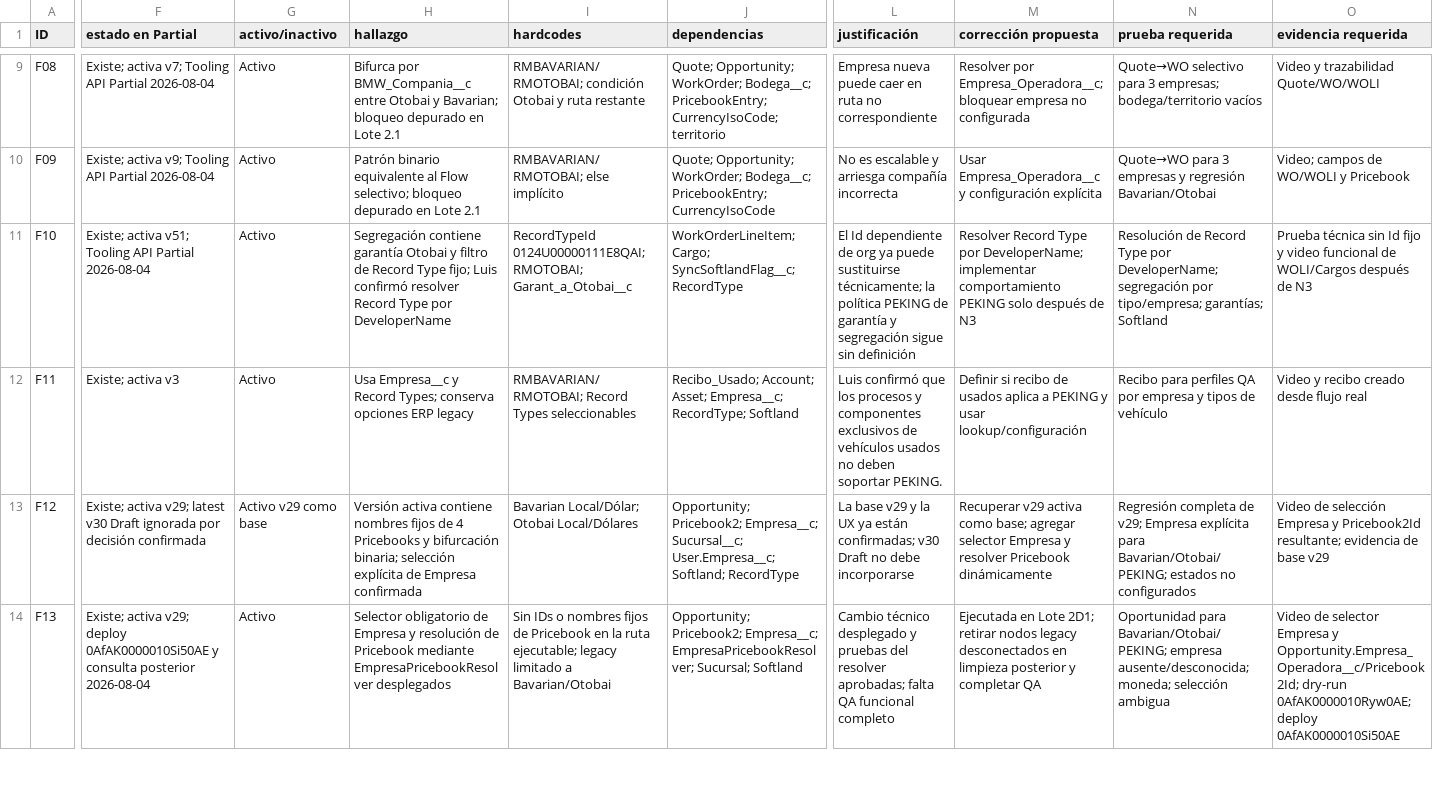
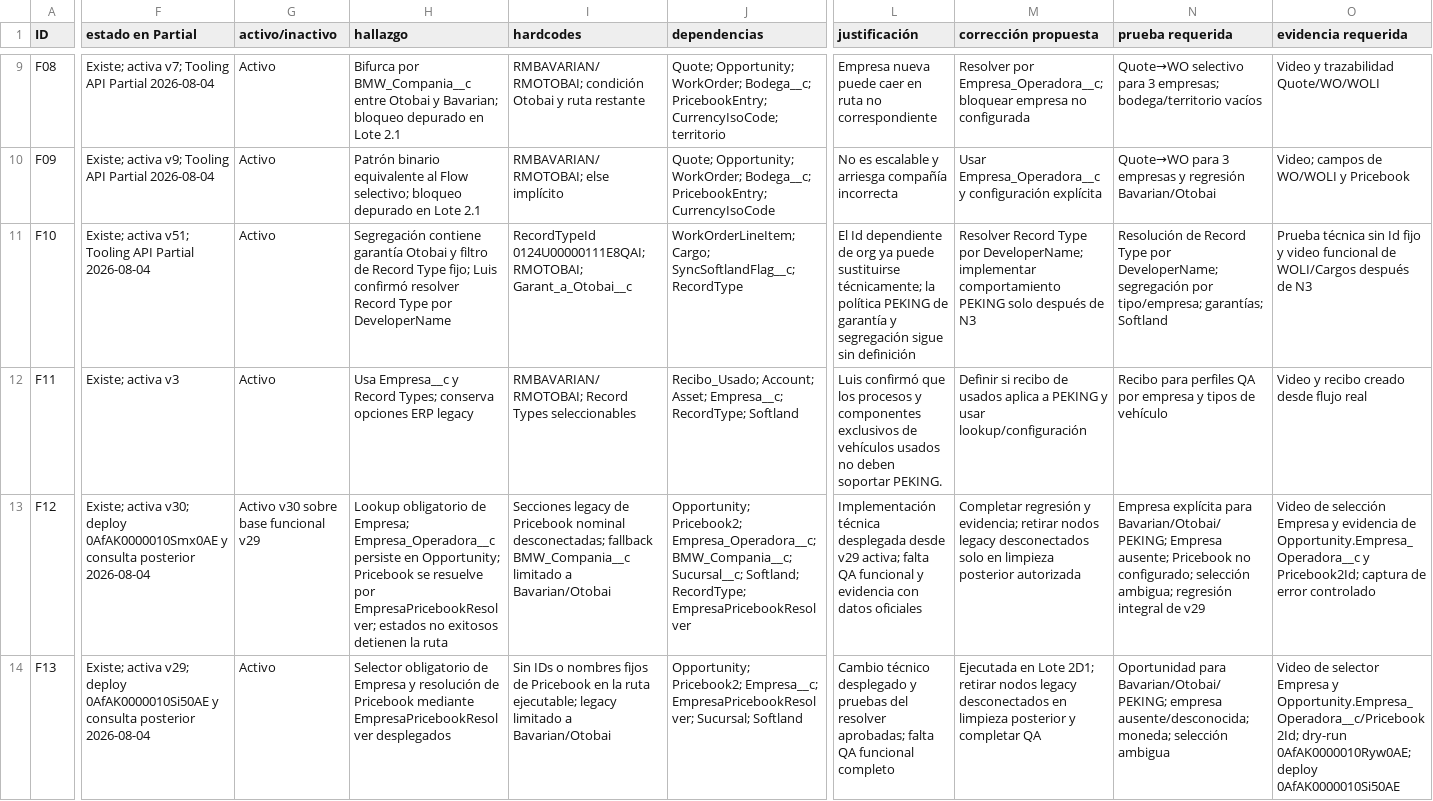
Before and after one commit to Peseck89/RedMotorsPartial, a CSV file: docs/empresa-marcas-chinas/MATRIZ_CIERRE_SPRINT2.csv, drawn as a sheet; only a part is shown, gaps mark what is left out; the diff covers the shown part only; the diff names each change by its address in the sheet, - before the commit and + after, or states it on an @@ line.

Commit message:
feat(sprint2): implement explicit company selection in versioned flows

```diff
--- a/docs/empresa-marcas-chinas/MATRIZ_CIERRE_SPRINT2.csv
+++ b/docs/empresa-marcas-chinas/MATRIZ_CIERRE_SPRINT2.csv
-F13 (estado en Partial): Existe; activa v29; latest v30 Draft ignorada por decisión confirmada
+F13 (estado en Partial): Existe; activa v30; deploy 0AfAK0000010Smx0AE y consulta posterior 2026-08-04
-G13 (activo/inactivo): Activo v29 como base
+G13 (activo/inactivo): Activo v30 sobre base funcional v29
-H13 (hallazgo): Versión activa contiene nombres fijos de 4 Pricebooks y bifurcación binaria; selección explícita de Empresa confirmada
+H13 (hallazgo): Lookup obligatorio de Empresa; Empresa_Operadora__c persiste en Opportunity; Pricebook se resuelve por EmpresaPricebookResolver; estados no exitosos detienen la ruta
-I13 (hardcodes): Bavarian Local/Dólar; Otobai Local/Dólares
+I13 (hardcodes): Secciones legacy de Pricebook nominal desconectadas; fallback BMW_Compania__c limitado a Bavarian/Otobai
-J13 (dependencias): Opportunity; Pricebook2; Empresa__c; Sucursal__c; User.Empresa__c; Softland; RecordType
+J13 (dependencias): Opportunity; Pricebook2; Empresa_Operadora__c; BMW_Compania__c; Sucursal__c; Softland; RecordType; EmpresaPricebookResolver
-L13 (justificación): La base v29 y la UX ya están confirmadas; v30 Draft no debe incorporarse
+L13 (justificación): Implementación técnica desplegada desde v29 activa; falta QA funcional y evidencia con datos oficiales
-M13 (corrección propuesta): Recuperar v29 activa como base; agregar selector Empresa y resolver Pricebook dinámicamente
+M13 (corrección propuesta): Completar regresión y evidencia; retirar nodos legacy desconectados solo en limpieza posterior autorizada
-N13 (prueba requerida): Regresión completa de v29; Empresa explícita para Bavarian/Otobai/PEKING; estados no configurados
+N13 (prueba requerida): Empresa explícita para Bavarian/Otobai/PEKING; Empresa ausente; Pricebook no configurado; selección ambigua; regresión integral de v29
-O13 (evidencia requerida): …Empresa y Pricebook2Id resultante; evidencia de base v29
+O13 (evidencia requerida): …Empresa y evidencia de Opportunity.Empresa_Operadora__c y Pricebook2Id; captura de error controlado
```
Also changed, not shown: 17 edited cells elsewhere in this file, 3 other files.
